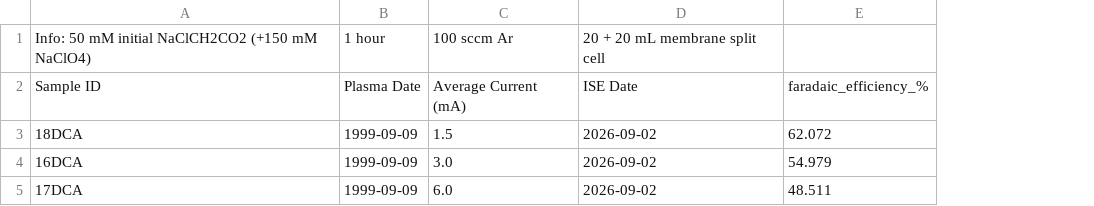
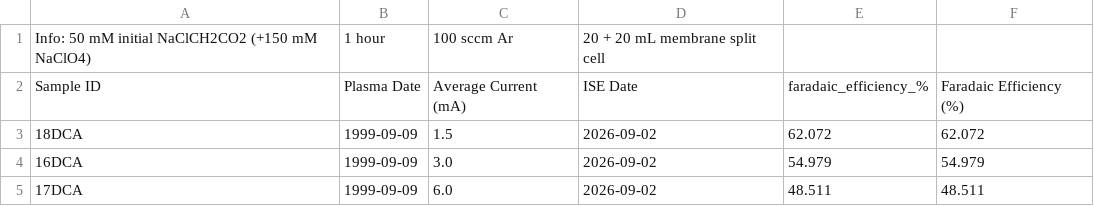
Before and after one commit to smpeyres/PulsingCathode, a CSV file: MasterDataFiles/DC_Ar_50mM.csv, drawn as a sheet; the diff names each change by its address in the sheet, - before the commit and + after, or states it on an @@ line.

```diff
--- a/MasterDataFiles/DC_Ar_50mM.csv
+++ b/MasterDataFiles/DC_Ar_50mM.csv
+column F, rows 2-5: Faradaic Efficiency (%) | 62.072 | 54.979 | 48.511
```
Also changed, not shown: ISE/2026-09-19.csv, ISE/2026-09-28.csv, 2 other files.
